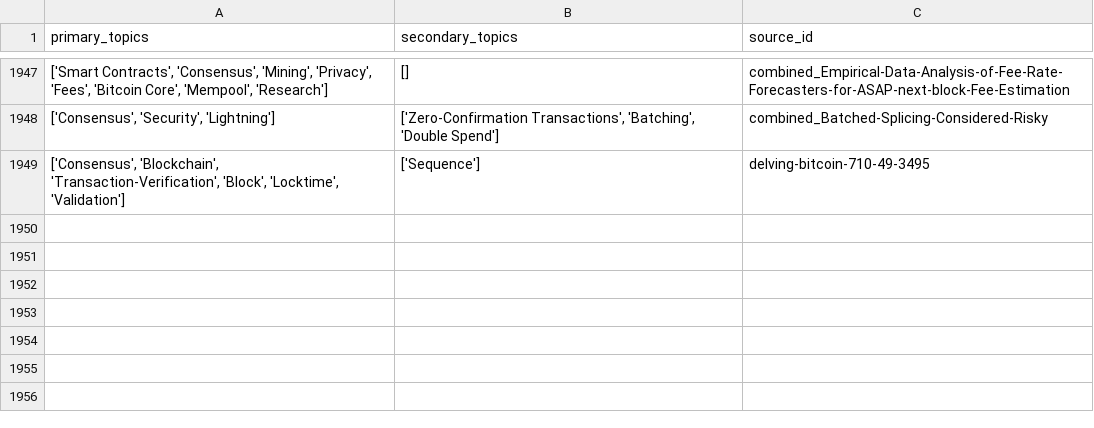
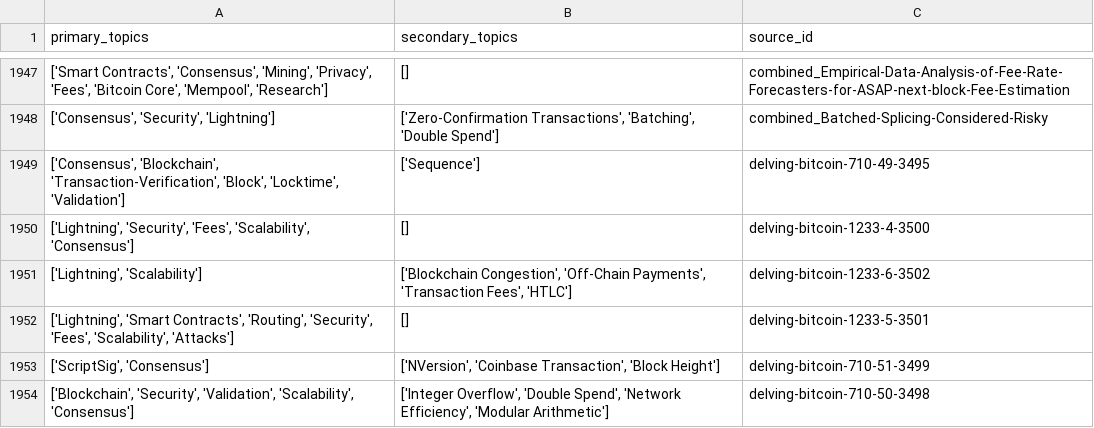
Before and after one commit to bitcoinsearch/llm-fine-tuning, a CSV file: gpt_output/topic_modeling_delvingbitcoin.org.csv, drawn as a sheet; only a part is shown, gaps mark what is left out; the diff names each change by its address in the sheet, - before the commit and + after, or states it on an @@ line.

Commit message:
Updated csv files with topics from latest ES docs

```diff
--- a/gpt_output/topic_modeling_delvingbitcoin.org.csv
+++ b/gpt_output/topic_modeling_delvingbitcoin.org.csv
+row 1950: ['Lightning', 'Security', 'Fees', 'Scalability', 'Consensus'] | [] | delving-bitcoin-1233-4-3500
+row 1951: ['Lightning', 'Scalability'] | ['Blockchain Congestion', 'Off-Chain Payments', 'Transaction Fees', 'HTLC'] | delving-bitcoin-1233-6-3502
+row 1952: ['Lightning', 'Smart Contracts', 'Routing', 'Security', 'Fees', 'Scalability', 'Attacks'] | [] | delving-bitcoin-1233-5-3501
+row 1953: ['ScriptSig', 'Consensus'] | ['NVersion', 'Coinbase Transaction', 'Block Height'] | delving-bitcoin-710-51-3499
+row 1954: ['Blockchain', 'Security', 'Validation', 'Scalability', 'Consensus'] | ['Integer Overflow', 'Double Spend', 'Network Efficiency', 'Modular Arithmetic'] | delving-bitcoin-710-50-3498
```
